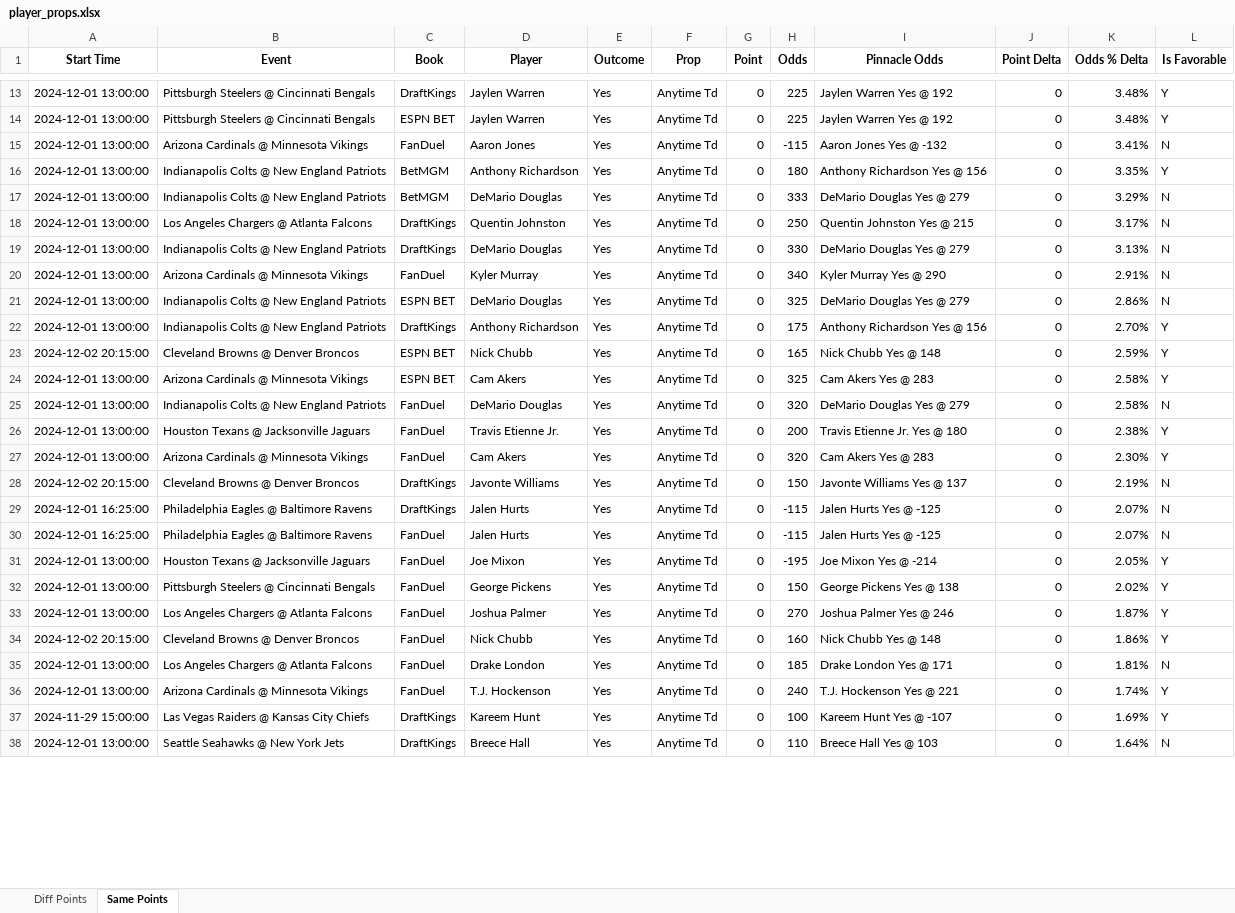
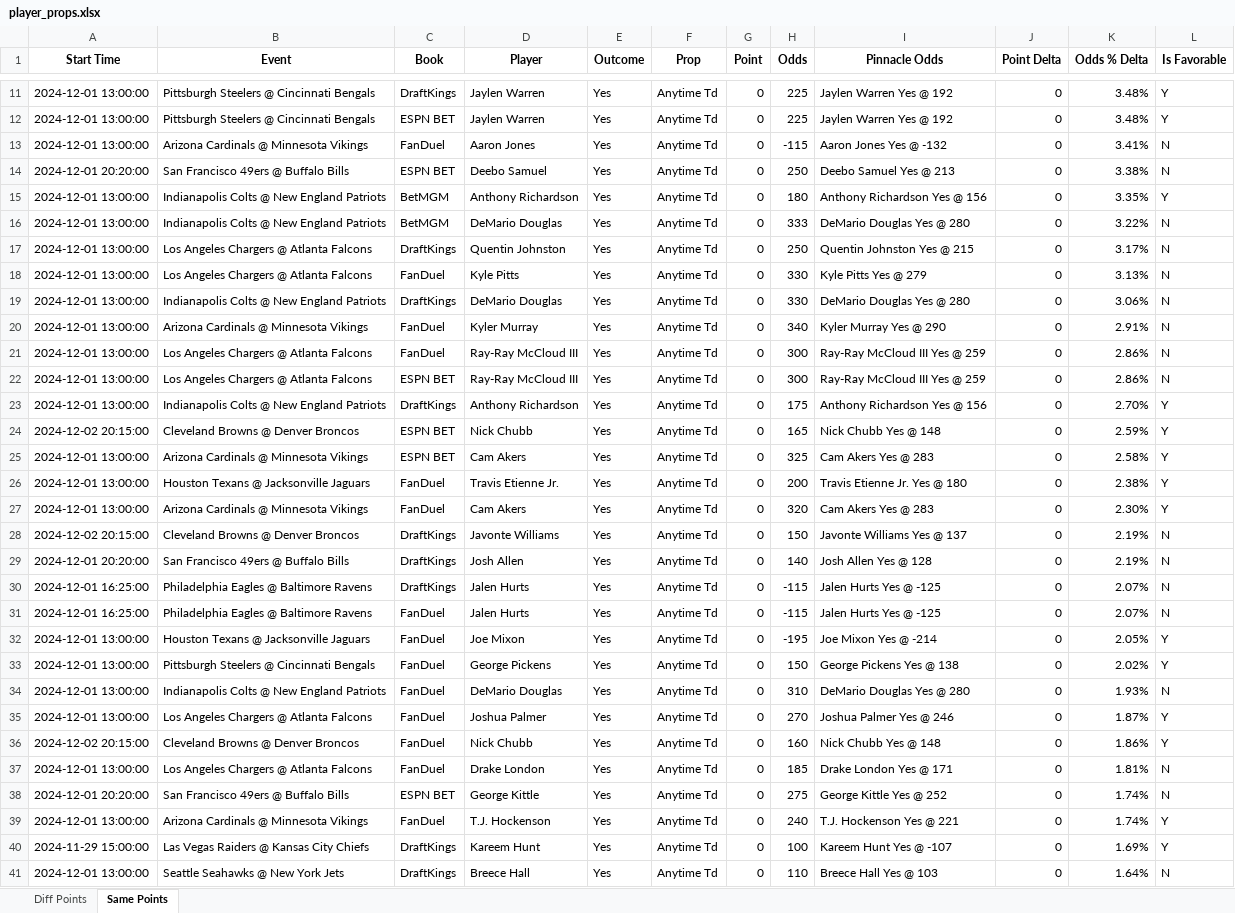
Before and after one commit to rahulShahCode/player-props-scraper, an Excel workbook: player_props.xlsx, sheet Same Points, drawn as a sheet; only a part is shown, gaps mark what is left out; values as stored, in another font and other column widths than the file's, no borders; removed rows and columns are numbered as before the commit, all else as after; the diff covers the shown part only; the diff names each change by its address in the sheet, - before the commit and + after, or states it on an @@ line.

```diff
--- a/player_props.xlsx (sheet Same Points)
+++ b/player_props.xlsx (sheet Same Points)
+row 14: 2024-12-01 20:20:00 | San Francisco 49ers @ Buffalo Bills | ESPN BET | Deebo Samuel | Yes | Anytime Td | 0 | 250 | Deebo Samuel Yes @ 213 | 0 | 3.38% | N
-I16 (Pinnacle Odds): DeMario Douglas Yes @ 279
+I16 (Pinnacle Odds): DeMario Douglas Yes @ 280
-K16 (Odds % Delta): 3.29%
+K16 (Odds % Delta): 3.22%
+row 18: 2024-12-01 13:00:00 | Los Angeles Chargers @ Atlanta Falcons | FanDuel | Kyle Pitts | Yes | Anytime Td | 0 | 330 | Kyle Pitts Yes @ 279 | 0 | 3.13% | N
-I19 (Pinnacle Odds): DeMario Douglas Yes @ 279
+I19 (Pinnacle Odds): DeMario Douglas Yes @ 280
-K19 (Odds % Delta): 3.13%
+K19 (Odds % Delta): 3.06%
+row 21: 2024-12-01 13:00:00 | Los Angeles Chargers @ Atlanta Falcons | FanDuel | Ray-Ray McCloud III | Yes | Anytime Td | 0 | 300 | Ray-Ray McCloud III Yes @ 259 | 0 | 2.86% | N
-B22 (Event): Indianapolis Colts @ New England Patriots
+B22 (Event): Los Angeles Chargers @ Atlanta Falcons
-D22 (Player): DeMario Douglas
+D22 (Player): Ray-Ray McCloud III
-H22 (Odds): 325
+H22 (Odds): 300
-I22 (Pinnacle Odds): DeMario Douglas Yes @ 279
+I22 (Pinnacle Odds): Ray-Ray McCloud III Yes @ 259
-row 25: 2024-12-01 13:00:00 | Indianapolis Colts @ New England Patriots | FanDuel | DeMario Douglas | Yes | Anytime Td | 0 | 320 | DeMario Douglas Yes @ 279 | 0 | 2.58% | N
+row 29: 2024-12-01 20:20:00 | San Francisco 49ers @ Buffalo Bills | DraftKings | Josh Allen | Yes | Anytime Td | 0 | 140 | Josh Allen Yes @ 128 | 0 | 2.19% | N
+row 34: 2024-12-01 13:00:00 | Indianapolis Colts @ New England Patriots | FanDuel | DeMario Douglas | Yes | Anytime Td | 0 | 310 | DeMario Douglas Yes @ 280 | 0 | 1.93% | N
+row 38: 2024-12-01 20:20:00 | San Francisco 49ers @ Buffalo Bills | ESPN BET | George Kittle | Yes | Anytime Td | 0 | 275 | George Kittle Yes @ 252 | 0 | 1.74% | N
```
Also changed, not shown: 5 removed rows and 11 edited cells elsewhere in this sheet, sheet Diff Points, 2 other files.
